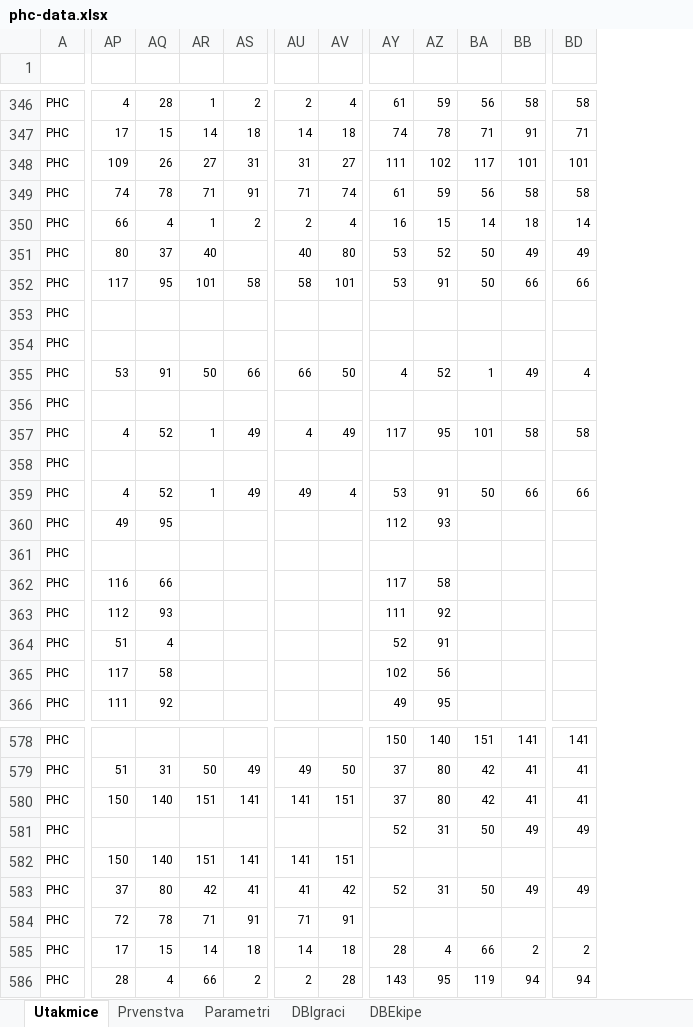
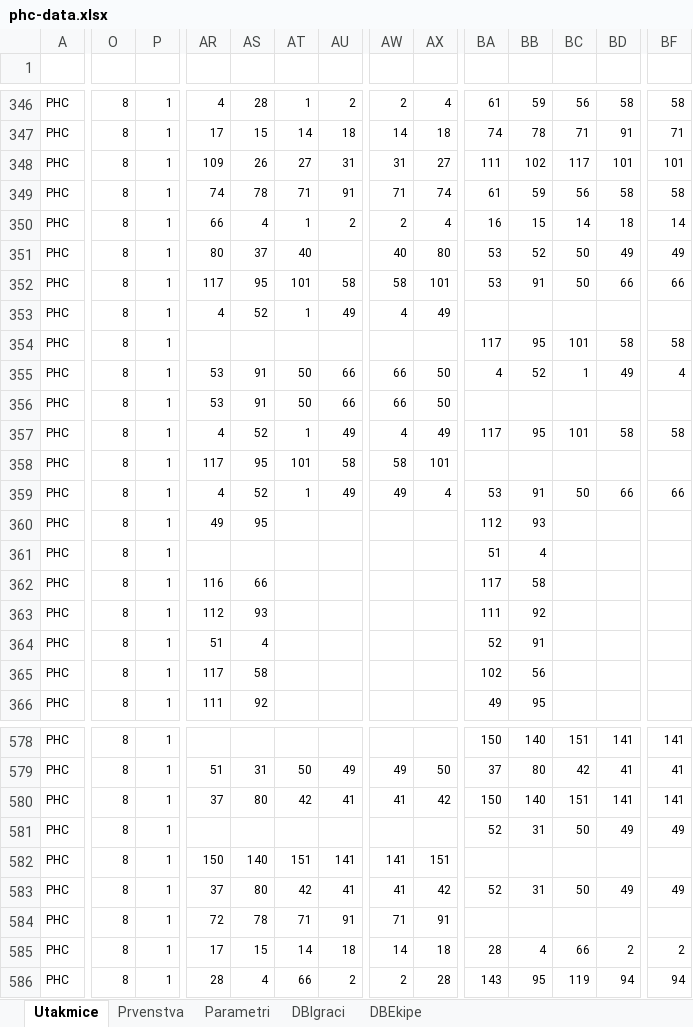
Before and after one commit to albertoskendrovic/phc-stat, an Excel workbook: phc-data.xlsx, sheet Utakmice, drawn as a sheet; only a part is shown, gaps mark what is left out; values as stored, in another font and other column widths than the file's, no borders; conditional formats and table styles not drawn; addresses are those after the commit; the diff covers the shown part only; the diff names each change by its address in the sheet, - before the commit and + after, or states it on an @@ line.

```diff
--- a/phc-data.xlsx (sheet Utakmice)
+++ b/phc-data.xlsx (sheet Utakmice)
+column O (En), rows 346-366: all 8; rows 578-586: all 8
+column P (EE), rows 346-366: all 1; rows 578-586: all 1
-AR353 (Pr1): (empty)
+AR353 (Pr1): 4
-AS353 (Dr1): (empty)
+AS353 (Dr1): 52
-AT353 (Tr1): (empty)
+AT353 (Tr1): 1
-AU353 (Ce1): (empty)
+AU353 (Ce1): 49
-AW353 (Sk1): (empty)
+AW353 (Sk1): 4
-AX353 (Vi1): (empty)
+AX353 (Vi1): 49
-BA354 (Pr2): (empty)
+BA354 (Pr2): 117
-BB354 (Dr2): (empty)
+BB354 (Dr2): 95
-BC354 (Tr2): (empty)
+BC354 (Tr2): 101
-BD354 (Ce2): (empty)
+BD354 (Ce2): 58
-BF354 (Sk2): (empty)
+BF354 (Sk2): 58
-AR356 (Pr1): (empty)
+AR356 (Pr1): 53
-AS356 (Dr1): (empty)
+AS356 (Dr1): 91
-AT356 (Tr1): (empty)
+AT356 (Tr1): 50
-AU356 (Ce1): (empty)
+AU356 (Ce1): 66
-AW356 (Sk1): (empty)
+AW356 (Sk1): 66
-AX356 (Vi1): (empty)
+AX356 (Vi1): 50
-AR358 (Pr1): (empty)
+AR358 (Pr1): 117
-AS358 (Dr1): (empty)
+AS358 (Dr1): 95
-AT358 (Tr1): (empty)
+AT358 (Tr1): 101
-AU358 (Ce1): (empty)
+AU358 (Ce1): 58
-AW358 (Sk1): (empty)
+AW358 (Sk1): 58
-AX358 (Vi1): (empty)
+AX358 (Vi1): 101
-BA361 (Pr2): (empty)
+BA361 (Pr2): 51
-BB361 (Dr2): (empty)
+BB361 (Dr2): 4
-AR580 (Pr1): 150
+AR580 (Pr1): 37
-AS580 (Dr1): 140
+AS580 (Dr1): 80
-AT580 (Tr1): 151
+AT580 (Tr1): 42
-AU580 (Ce1): 141
+AU580 (Ce1): 41
-AW580 (Sk1): 141
+AW580 (Sk1): 41
-AX580 (Vi1): 151
+AX580 (Vi1): 42
-BA580 (Pr2): 37
+BA580 (Pr2): 150
-BB580 (Dr2): 80
+BB580 (Dr2): 140
-BC580 (Tr2): 42
+BC580 (Tr2): 151
-BD580 (Ce2): 41
+BD580 (Ce2): 141
-BF580 (Sk2): 41
+BF580 (Sk2): 141
```
Also changed, not shown: 34 edited cells elsewhere in this sheet, sheet Parametri, sheet Prvenstva, formulas that keep their value, 3 other files.
